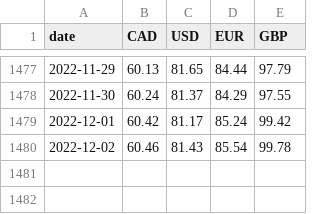
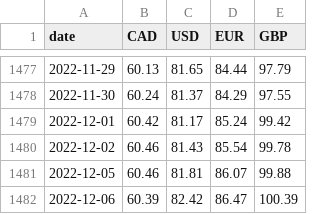
Before and after one commit to dhatwalia/exchange-rates, a CSV file: rates.csv, drawn as a sheet; only a part is shown, gaps mark what is left out; the diff names each change by its address in the sheet, - before the commit and + after, or states it on an @@ line.

```diff
--- a/rates.csv
+++ b/rates.csv
+row 1481: 2022-12-05 | 60.46 | 81.81 | 86.07 | 99.88
+row 1482: 2022-12-06 | 60.39 | 82.42 | 86.47 | 100.39
```
Also changed, not shown: 2 other files.
